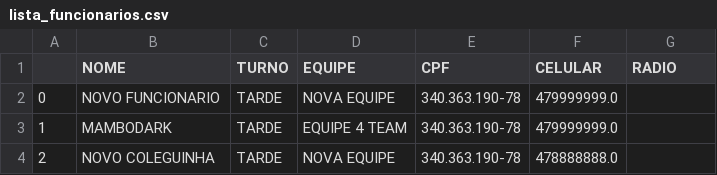
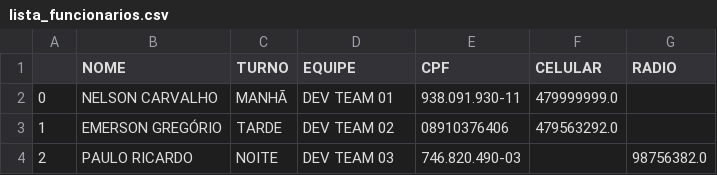
Before and after one commit to Dev-Team-04/Sistema-de-Gerenciamento-de-Ferramentas, a CSV file: lista_funcionarios.csv, drawn as a sheet.

```diff
--- a/lista_funcionarios.csv
+++ b/lista_funcionarios.csv
@@ -1,4 +1,4 @@
 ,NOME,TURNO,EQUIPE,CPF,CELULAR,RADIO
-0,NOVO FUNCIONARIO,TARDE,NOVA EQUIPE,340.363.190-78,479999999.0,
-1,MAMBODARK,TARDE,EQUIPE 4 TEAM,340.363.190-78,479999999.0,
-2,NOVO COLEGUINHA,TARDE,NOVA EQUIPE,340.363.190-78,478888888.0,
+0,NELSON CARVALHO,MANHÃ,DEV TEAM 01,938.091.930-11,479999999.0,
+1,EMERSON GREGÓRIO,TARDE,DEV TEAM 02,08910376406,479563292.0,
+2,PAULO RICARDO,NOITE,DEV TEAM 03,746.820.490-03,,98756382.0
```
Also changed, not shown: lista_ferramentas.csv, 2 other files.
